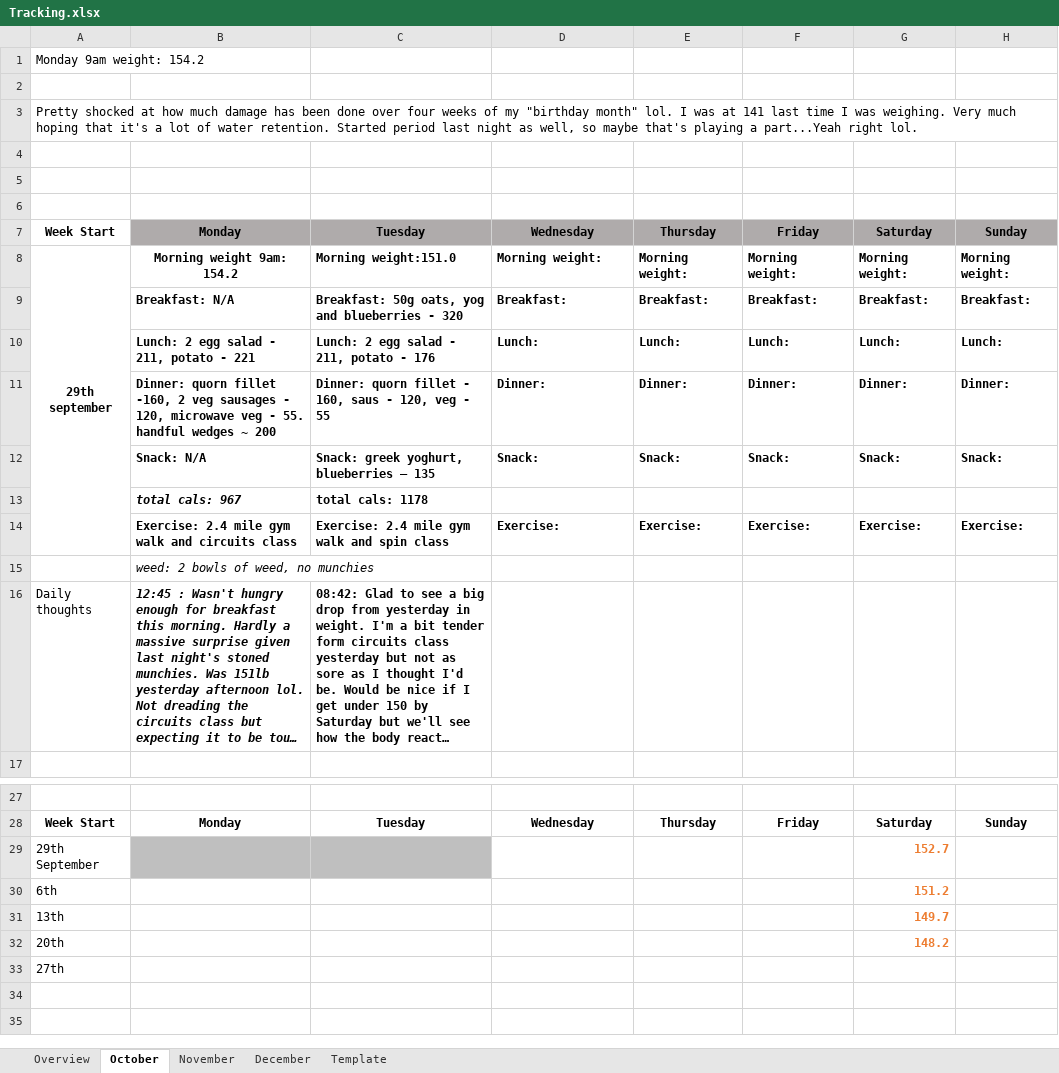
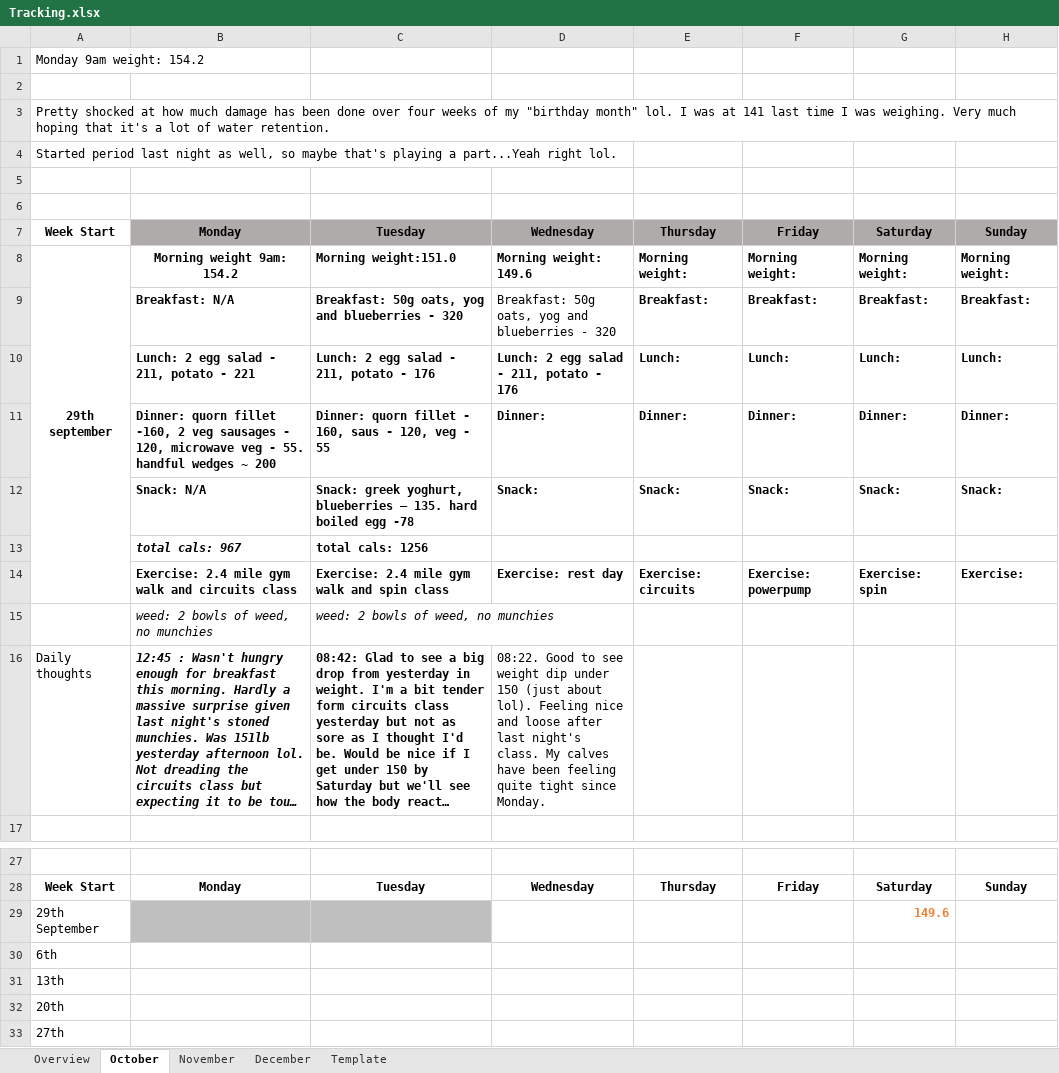
Before and after one commit to Radical-Apathy/Learning, an Excel workbook: Tracking.xlsx, sheet October, drawn as a sheet; only a part is shown, gaps mark what is left out; long unchanged cells end in …; values as stored, in another font and other column widths than the file's, no borders; the diff names each change by its address in the sheet, - before the commit and + after, or states it on an @@ line.

```diff
--- a/Tracking.xlsx (sheet October)
+++ b/Tracking.xlsx (sheet October)
-A3: …water retention. Started period last night as well, so maybe that's playing a part...Yeah right lol.
+A3: …water retention.
-A4: (empty)
+A4: Started period last night as well, so maybe that's playing a part...Yeah right lol.
-D8: Morning weight:
+D8: Morning weight: 149.6
-D9: Breakfast:
+D9: Breakfast: 50g oats, yog and blueberries - 320
-D9 bold: on
+D9 bold: off
-D10: Lunch:
+D10: Lunch: 2 egg salad - 211, potato - 176
-C12: …blueberries – 135
+C12: …blueberries – 135. hard boiled egg -78
-C13: total cals: 1178
+C13: total cals: 1256
-D14: Exercise:
+D14: Exercise: rest day
-E14: Exercise:
+E14: Exercise: circuits
-F14: Exercise:
+F14: Exercise: powerpump
-G14: Exercise:
+G14: Exercise: spin
-C15: (empty)
+C15: weed: 2 bowls of weed, no munchies
-D16: (empty)
+D16: 08:22. Good to see weight dip under 150 (just about lol). Feeling nice and loose after last night's class. My calves have been feeling quite tight since Monday.
-G29: 152.7
+G29: 149.6
-G30: 151.2
+G30: (empty)
-G31: 149.7
+G31: (empty)
-G32: 148.2
+G32: (empty)
```
Also changed, not shown: sheet Template.
